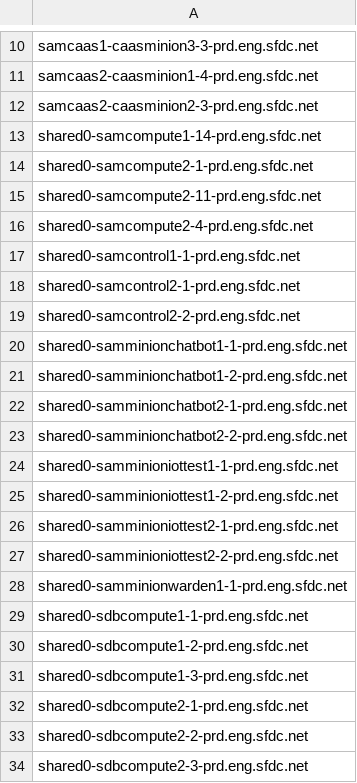
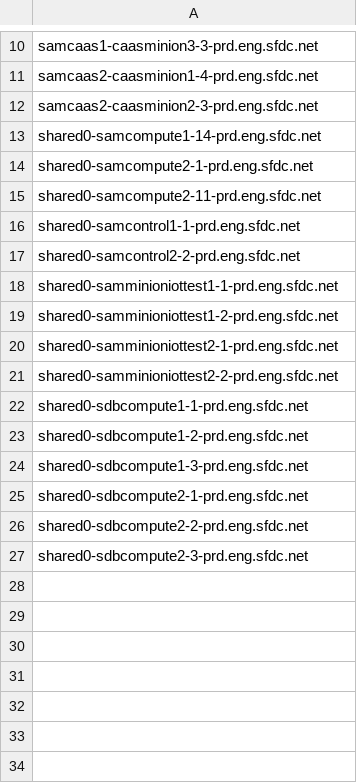
Before and after one commit to kckrithika/kaggle-challenges, a CSV file: sam-internal/sdn/prd/prd-sam/sdn-host-blacklist.csv, drawn as a sheet; only a part is shown, gaps mark what is left out; the diff covers the shown part only.

```diff
--- a/sam-internal/sdn/prd/prd-sam/sdn-host-blacklist.csv
+++ b/sam-internal/sdn/prd/prd-sam/sdn-host-blacklist.csv
@@ -15,10 +15,4 @@ shared0-samcompute2-1-prd.eng.sfdc.net
 shared0-samcompute2-11-prd.eng.sfdc.net
-shared0-samcompute2-4-prd.eng.sfdc.net
 shared0-samcontrol1-1-prd.eng.sfdc.net
-shared0-samcontrol2-1-prd.eng.sfdc.net
 shared0-samcontrol2-2-prd.eng.sfdc.net
-shared0-samminionchatbot1-1-prd.eng.sfdc.net
-shared0-samminionchatbot1-2-prd.eng.sfdc.net
-shared0-samminionchatbot2-1-prd.eng.sfdc.net
-shared0-samminionchatbot2-2-prd.eng.sfdc.net
 shared0-samminioniottest1-1-prd.eng.sfdc.net
@@ -27,3 +21,2 @@ shared0-samminioniottest2-1-prd.eng.sfdc.net
 shared0-samminioniottest2-2-prd.eng.sfdc.net
-shared0-samminionwarden1-1-prd.eng.sfdc.net
 shared0-sdbcompute1-1-prd.eng.sfdc.net
```
Also changed, not shown: 13 removed rows elsewhere in this file, 6 other files.
